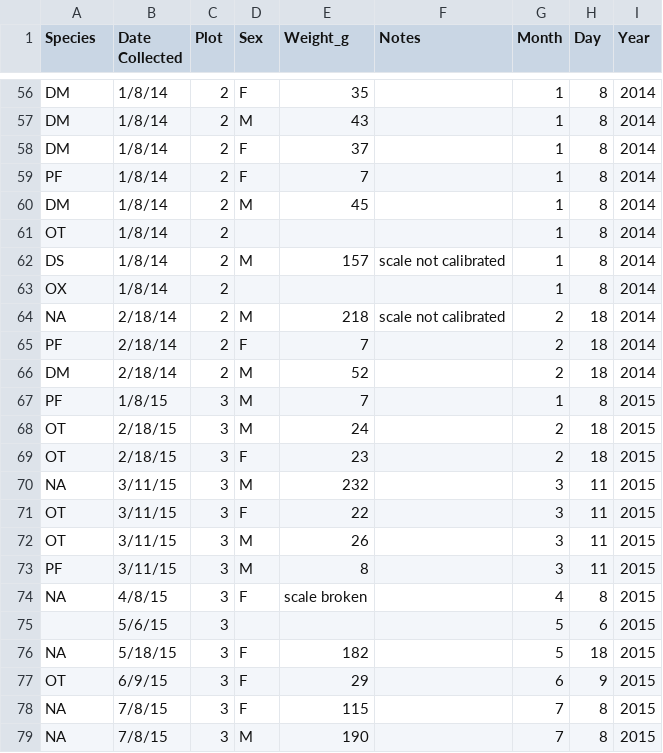
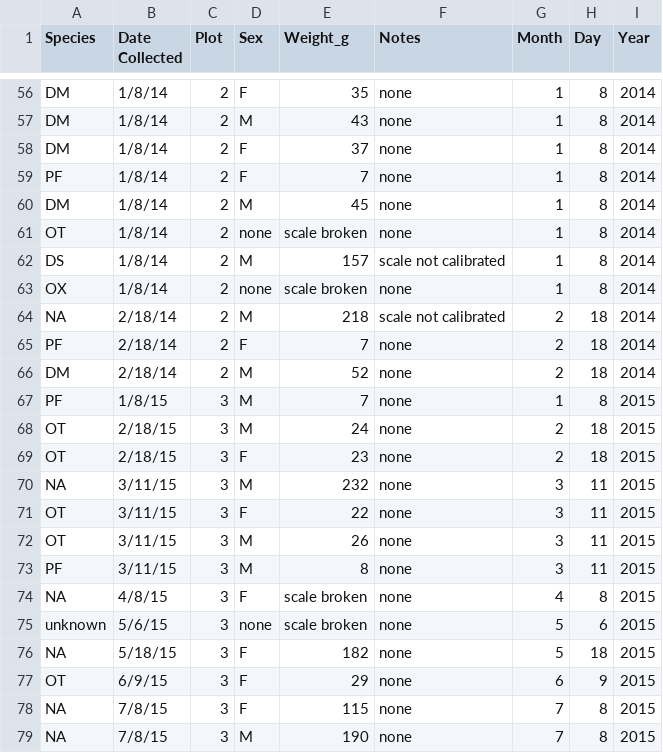
Before and after one commit to cordesbi/2018-06-25_bc, a CSV file: Beispiel.csv, drawn as a sheet; only a part is shown, gaps mark what is left out; the diff covers the shown part only; the diff names each change by its address in the sheet, - before the commit and + after, or states it on an @@ line.

```diff
--- a/Beispiel.csv
+++ b/Beispiel.csv
-F56:F61 (Notes): (empty)
+F56:F61 (Notes): none
-D61 (Sex): (empty)
+D61 (Sex): none
-E61 (Weight_g): (empty)
+E61 (Weight_g): scale broken
-D63 (Sex): (empty)
+D63 (Sex): none
-E63 (Weight_g): (empty)
+E63 (Weight_g): scale broken
-F63 (Notes): (empty)
+F63 (Notes): none
-F65:F79 (Notes): (empty)
+F65:F79 (Notes): none
-A75 (Species): (empty)
+A75 (Species): unknown
-D75 (Sex): (empty)
+D75 (Sex): none
-E75 (Weight_g): (empty)
+E75 (Weight_g): scale broken
```
Also changed, not shown: 56 edited cells elsewhere in this file.
